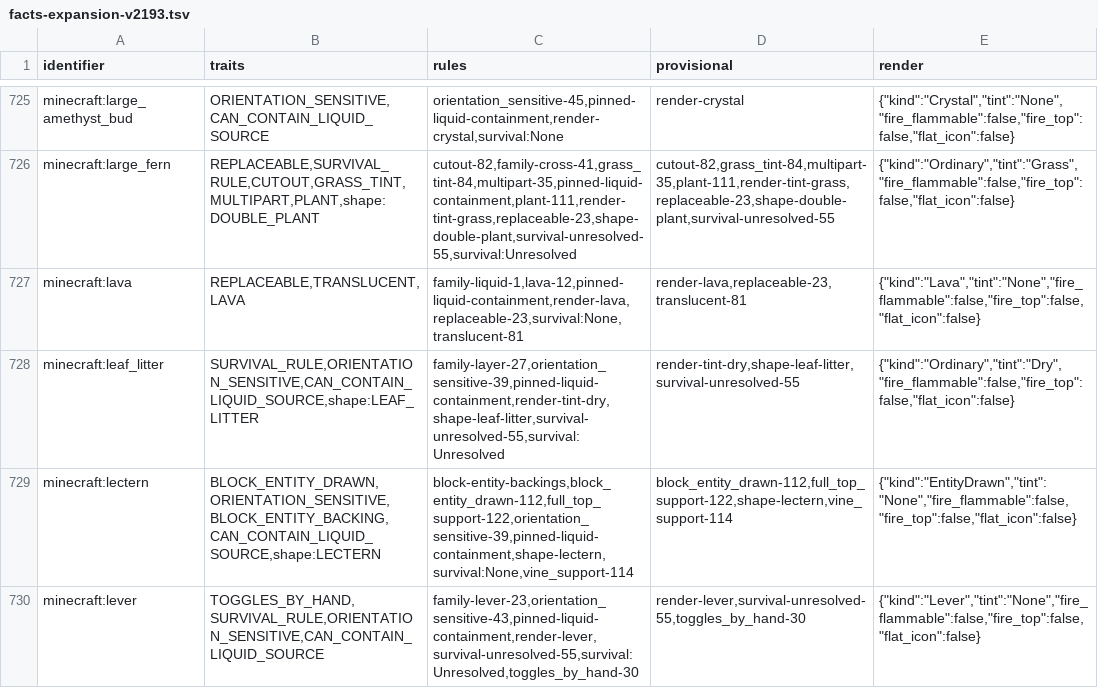
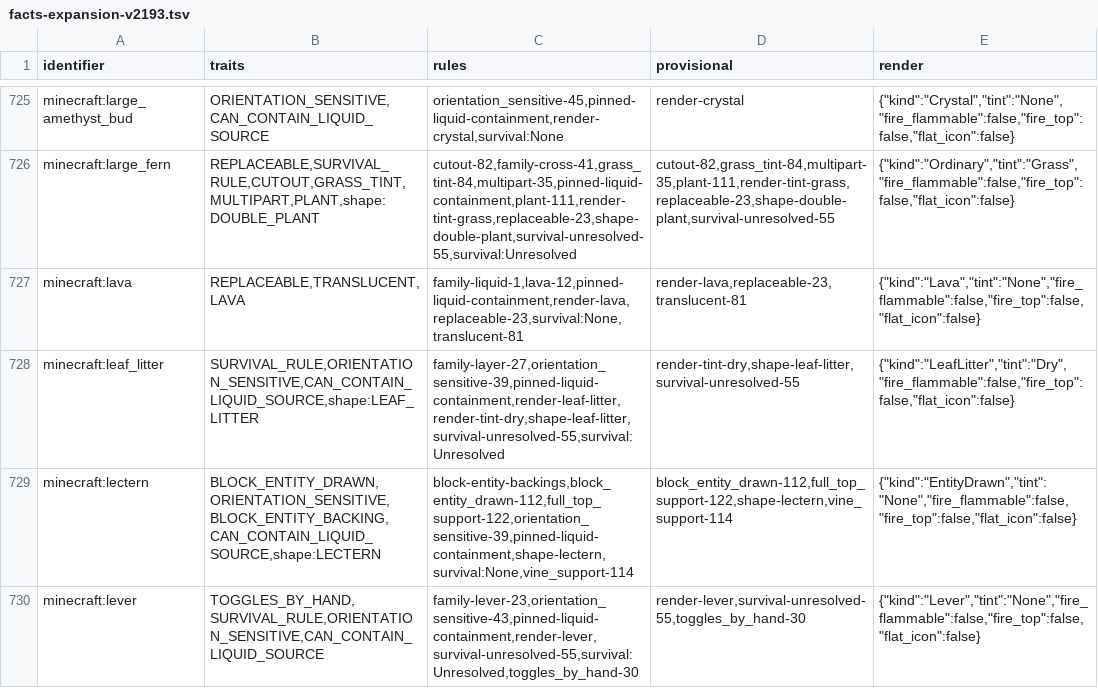
Before and after one commit to Clxser/cinnabar, a TSV file: crates/assets/data/facts-expansion-v2193.tsv, drawn as a sheet; only a part is shown, gaps mark what is left out.

Commit message:
Render leaf litter by growth state and use flat carried items
Addresses the leaf-litter report in #1842.

Render one to four ground patches from the growth state, rotate them with the cardinal direction, and use the carried texture for flat item icons. Keep dry-foliage tinting. Add state, geometry, texture and icon regressions.

How to see it: place leaf litter with growth states 0 through 3, then hold a leaf-litter item. The attached comparison uses a local world at 1280×720 on Linux with the same camera and daylight.

Validation: focused world and icon regressions passed, as did byte-for-byte registry regeneration. World and icon carriers were rebuilt, and the matched before/after frames were inspected. Checks and runtime capture used a temporary integration build containing the independent candidates. Matched native visual and replacement-pack qualification remain incomplete.

![Before: growth states all look the same](https://github.com/user-attachments/assets/86707b37-e15d-4042-b304-f7d5f794405e)

![After: one to four ground patches](https://github.com/user-attachments/assets/b313a111-8e2f-46af-bc01-6b7eb477ebc4)

![Before: carried block](https://github.com/user-attachments/assets/7d4b542b-6600-4de9-9467-43579c98d616)

![After: flat carried item](https://github.com/user-attachments/assets/4163ef98-b221-48b0-ad7c-55dc14839b85)

```diff
--- a/crates/assets/data/facts-expansion-v2193.tsv
+++ b/crates/assets/data/facts-expansion-v2193.tsv
@@ -727,3 +727,3 @@ minecraft:large_fern	REPLACEABLE,SURVIVAL_RULE,CUTOUT,GRASS_TINT,MULTIPART,PLANT
 minecraft:lava	REPLACEABLE,TRANSLUCENT,LAVA	family-liquid-1,lava-12,pinned-liquid-containment,render-lava,replaceable-23,survival:None,translucent-81	render-lava,replaceable-23,translucent-81	{"kind":"Lava","tint":"None","fire_flammable":false,"fire_top":false,"flat_icon":false}
-minecraft:leaf_litter	SURVIVAL_RULE,ORIENTATION_SENSITIVE,CAN_CONTAIN_LIQUID_SOURCE,shape:LEAF_LITTER	family-layer-27,orientation_sensitive-39,pinned-liquid-containment,render-tint-dry,shape-leaf-litter,survival-unresolved-55,survival:Unresolved	render-tint-dry,shape-leaf-litter,survival-unresolved-55	{"kind":"Ordinary","tint":"Dry","fire_flammable":false,"fire_top":false,"flat_icon":false}
+minecraft:leaf_litter	SURVIVAL_RULE,ORIENTATION_SENSITIVE,CAN_CONTAIN_LIQUID_SOURCE,shape:LEAF_LITTER	family-layer-27,orientation_sensitive-39,pinned-liquid-containment,render-leaf-litter,render-tint-dry,shape-leaf-litter,survival-unresolved-55,survival:Unresolved	render-tint-dry,shape-leaf-litter,survival-unresolved-55	{"kind":"LeafLitter","tint":"Dry","fire_flammable":false,"fire_top":false,"flat_icon":false}
 minecraft:lectern	BLOCK_ENTITY_DRAWN,ORIENTATION_SENSITIVE,BLOCK_ENTITY_BACKING,CAN_CONTAIN_LIQUID_SOURCE,shape:LECTERN	block-entity-backings,block_entity_drawn-112,full_top_support-122,orientation_sensitive-39,pinned-liquid-containment,shape-lectern,survival:None,vine_support-114	block_entity_drawn-112,full_top_support-122,shape-lectern,vine_support-114	{"kind":"EntityDrawn","tint":"None","fire_flammable":false,"fire_top":false,"flat_icon":false}
```
Also changed, not shown: 9 other files.
